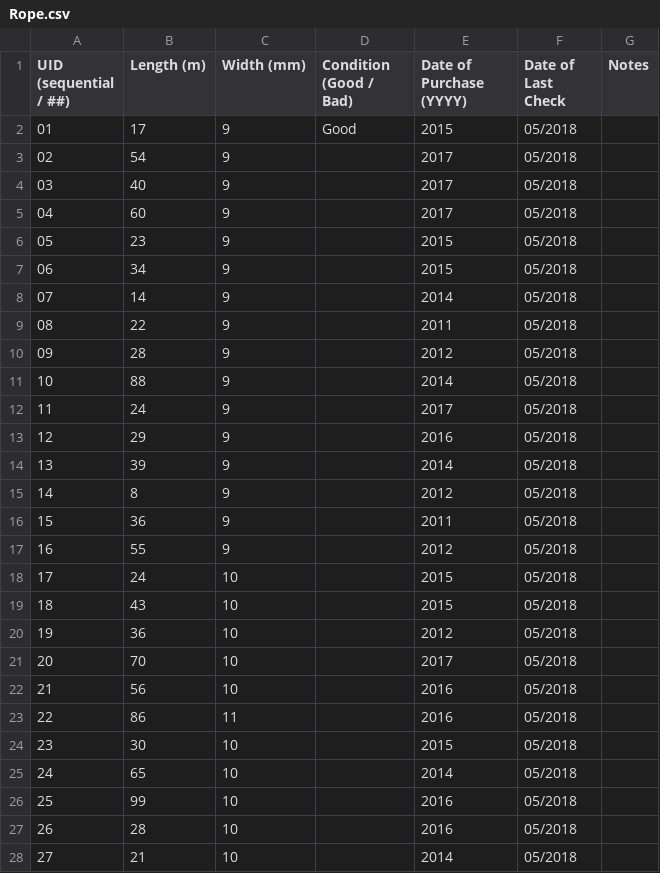
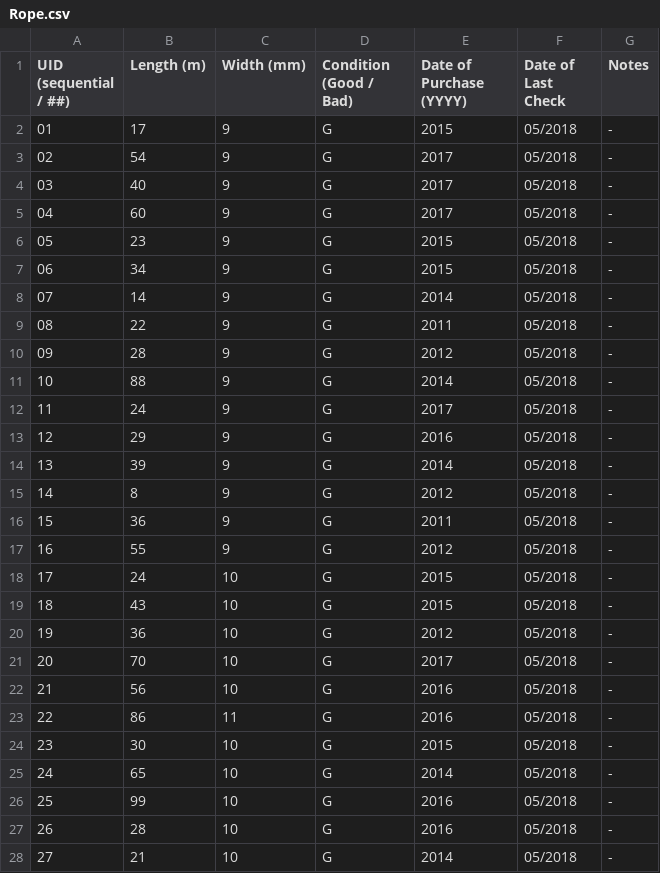
Before and after one commit to opafix/CUCC_Tackle, a CSV file: CSVs/Rope.csv, drawn as a sheet; only a part is shown; the diff covers the shown part only.

```diff
--- a/CSVs/Rope.csv
+++ b/CSVs/Rope.csv
@@ -1,28 +1,28 @@
 UID (sequential / ##),Length (m),Width (mm),Condition (Good / Bad),Date of Purchase (YYYY),Date of Last Check,Notes
-01,17,9,Good,2015,05/2018,
-02,54,9,,2017,05/2018,
-03,40,9,,2017,05/2018,
-04,60,9,,2017,05/2018,
-05,23,9,,2015,05/2018,
-06,34,9,,2015,05/2018,
-07,14,9,,2014,05/2018,
-08,22,9,,2011,05/2018,
-09,28,9,,2012,05/2018,
-10,88,9,,2014,05/2018,
-11,24,9,,2017,05/2018,
-12,29,9,,2016,05/2018,
-13,39,9,,2014,05/2018,
-14,8,9,,2012,05/2018,
-15,36,9,,2011,05/2018,
-16,55,9,,2012,05/2018,
-17,24,10,,2015,05/2018,
-18,43,10,,2015,05/2018,
-19,36,10,,2012,05/2018,
-20,70,10,,2017,05/2018,
-21,56,10,,2016,05/2018,
-22,86,11,,2016,05/2018,
-23,30,10,,2015,05/2018,
-24,65,10,,2014,05/2018,
-25,99,10,,2016,05/2018,
-26,28,10,,2016,05/2018,
-27,21,10,,2014,05/2018,
+01,17,9,G,2015,05/2018,-
+02,54,9,G,2017,05/2018,-
+03,40,9,G,2017,05/2018,-
+04,60,9,G,2017,05/2018,-
+05,23,9,G,2015,05/2018,-
+06,34,9,G,2015,05/2018,-
+07,14,9,G,2014,05/2018,-
+08,22,9,G,2011,05/2018,-
+09,28,9,G,2012,05/2018,-
+10,88,9,G,2014,05/2018,-
+11,24,9,G,2017,05/2018,-
+12,29,9,G,2016,05/2018,-
+13,39,9,G,2014,05/2018,-
+14,8,9,G,2012,05/2018,-
+15,36,9,G,2011,05/2018,-
+16,55,9,G,2012,05/2018,-
+17,24,10,G,2015,05/2018,-
+18,43,10,G,2015,05/2018,-
+19,36,10,G,2012,05/2018,-
+20,70,10,G,2017,05/2018,-
+21,56,10,G,2016,05/2018,-
+22,86,11,G,2016,05/2018,-
+23,30,10,G,2015,05/2018,-
+24,65,10,G,2014,05/2018,-
+25,99,10,G,2016,05/2018,-
+26,28,10,G,2016,05/2018,-
+27,21,10,G,2014,05/2018,-
```
Also changed, not shown: 2 edited cells elsewhere in this file, 1 other file.
